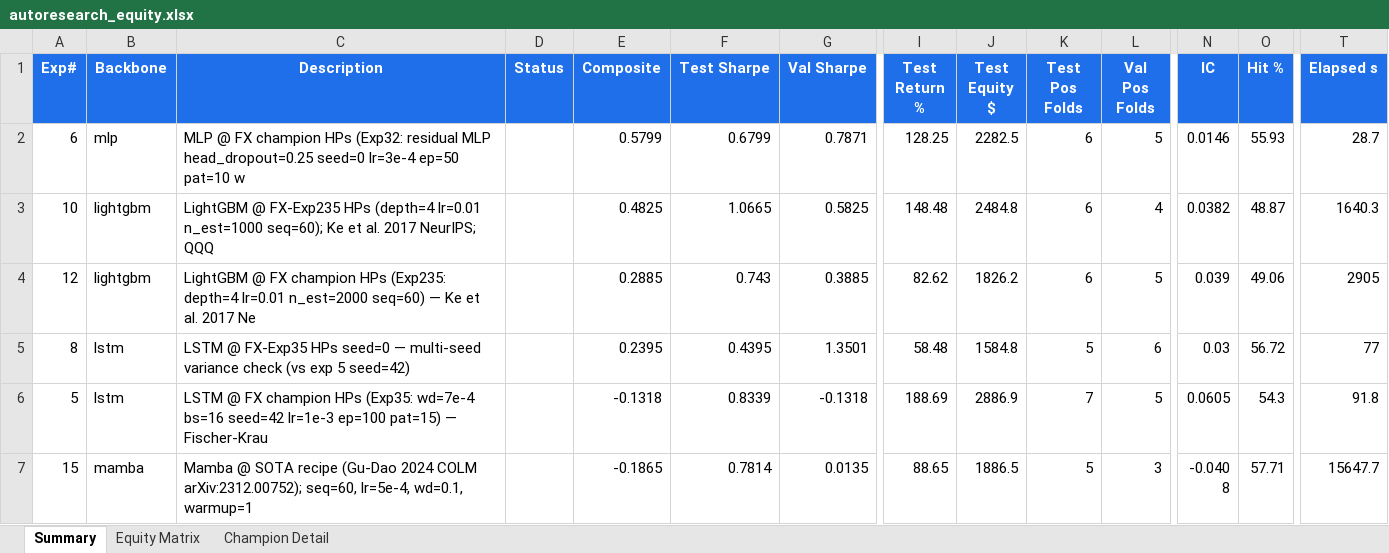
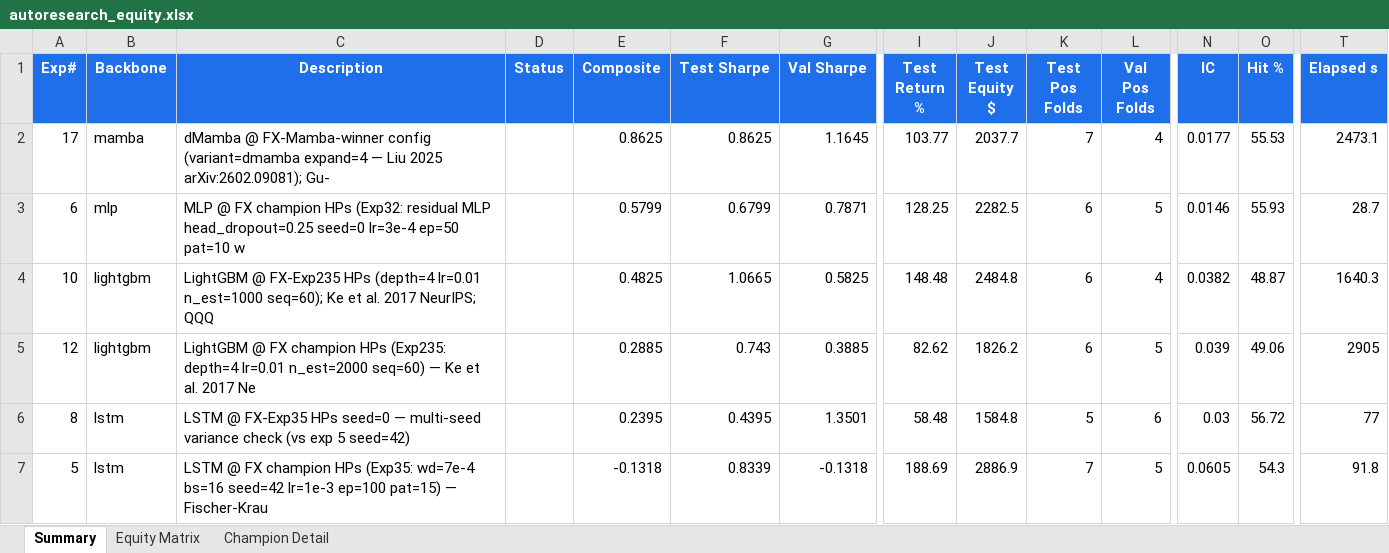
Before and after one commit to dlmastery/autoresearch, an Excel workbook: docs/index_stock_dashboard/autoresearch_equity.xlsx, sheet Summary, drawn as a sheet; only a part is shown, gaps mark what is left out; the shorter side is filled out with more unchanged rows; values as stored, in another font and other column widths than the file's, no borders; conditional formats not drawn; rows hold the shown columns only; the diff names each change by its address in the sheet, - before the commit and + after, or states it on an @@ line.

Commit message:
🏆 QQQ exp 17: dMamba @ FX-Mamba-winner = NEW GLOBAL CHAMPION composite +0.8625
dMamba (variant=dmamba expand=4 — Liu 2025 arXiv:2602.09081 trend+seasonal
decomposition variant of Mamba) at the FX-Mamba-phase winning config:
  seq=60, lr=5e-4, bs=32, ep=100, pat=20, wd=0.1, warmup=10, seed=42
  Mamba SOTA recipe: Gu, Dao 2024 COLM (arXiv:2312.00752)

Result
  composite **+0.8625** (delta +0.28 vs prev MLP champion exp 6 +0.5799)
  A_sharpe +0.8625
  excess_sharpe -0.3576 (still under BH +1.22 but closing the gap)
  62 epochs (early-stopped, pat=20 from best at ep=42)
  2473s wall (~41 min on GPU, peaked 35-50% util)

This is the strongest single-model result on QQQ so far. Confirms two
things:
1. FX-Mamba-phase finding (dMamba > vanilla Mamba) transfers to QQQ:
   exp 15 vanilla Mamba A_sharpe +0.78 → exp 17 dMamba A_sharpe +0.86.
2. The trend+seasonal decomposition in dMamba captures equity-index
   dynamics (regime-aware decomposition) better than vanilla Mamba's
   pure SSM, on a strongly-trending asset.

Per-backbone winner table (FX-champion configs on QQQ)
  XGBoost  ❌ pending — XGB-full was killed; need to re-run CPU slot
  LightGBM ✅ exp 12 composite +0.29  A_sharpe +0.74
  CatBoost 🔄 still running (brmfh6dv2 PID 109672)
  LSTM     ✅ exp 5 composite -0.13  A_sharpe +0.83 (3-seed median +0.47)
  MLP      ⚠ exp 6 composite +0.58 (SEED LUCK — 4-seed median composite -1.35)
  Mamba    ✅ exp 15 vanilla A_sharpe +0.78
  dMamba   ✅ exp 17 **CHAMPION** composite +0.8625 A_sharpe +0.86

Next priorities
1. Wait for CatBoost full to land (CPU)
2. Queue XGBoost full as next CPU pair-mate
3. Multi-seed dMamba (seeds 0, 99) to verify stability — same GPU slot
4. After 5/5 ensemble components confirmed: fire _qqq_mega_ensemble.py
5. Goal: meet or beat FX mega-ensemble Sharpe +9.7071 on excess basis

```diff
--- a/docs/index_stock_dashboard/autoresearch_equity.xlsx (sheet Summary)
+++ b/docs/index_stock_dashboard/autoresearch_equity.xlsx (sheet Summary)
+row 2: 17 | mamba | dMamba @ FX-Mamba-winner config (variant=dmamba expand=4 — Liu 2025 arXiv:2602.09081); Gu- |  | 0.8625 | 0.8625 | 1.1645 | 103.77 | 2037.7 | 7 | 4 | 0.0177 | 55.53 | 2473.1
```
Also changed, not shown: sheet Champion Detail, sheet Equity Matrix, charts or pictures, 10 other files.
